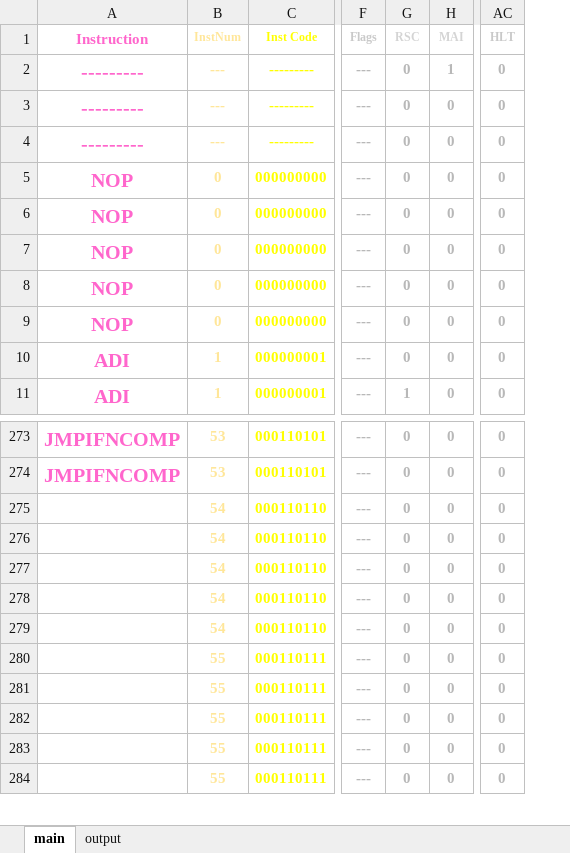
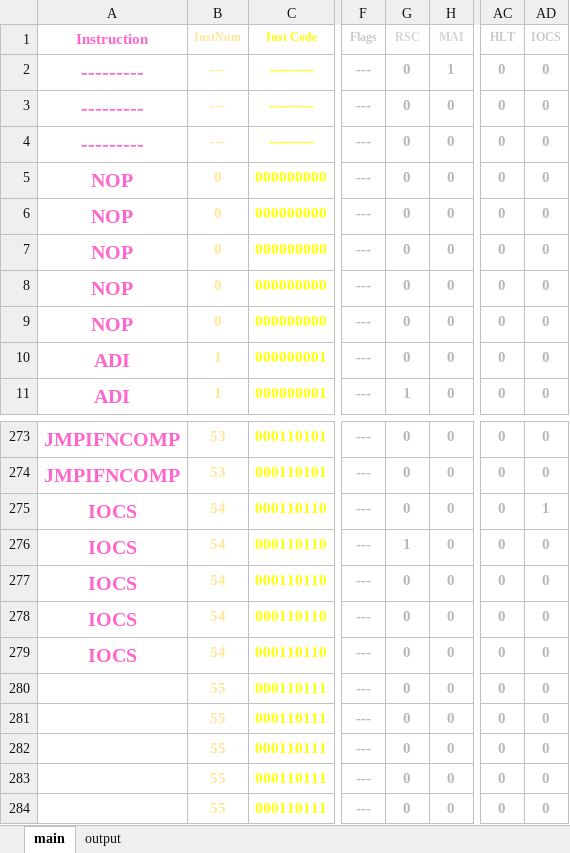
Before and after one commit to SohamTilekar/SS32, an Excel workbook: Instrunction_Decoder.xlsx, sheet main, drawn as a sheet; only a part is shown, gaps mark what is left out; values as stored, in another font and other column widths than the file's, no borders; the diff names each change by its address in the sheet, - before the commit and + after, or states it on an @@ line.

Commit message:
Fix incorrect bit value in instruction decoder

```diff
--- a/Instrunction_Decoder.xlsx (sheet main)
+++ b/Instrunction_Decoder.xlsx (sheet main)
+column AD (IOCS), rows 2-11: all 0; rows 273-284: 0 | 0 | 1 | 0 | 0 | 0 | 0 | 0 | 0 | 0 | 0 | 0
-A275:A279 (Instruction): (empty)
+A275:A279 (Instruction): IOCS
-G276 (RSC): 0
+G276 (RSC): 1
```
Also changed, not shown: sheet output, 2 other files.
